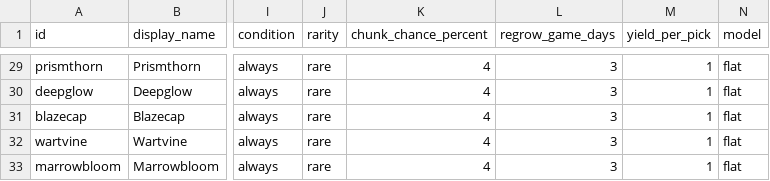
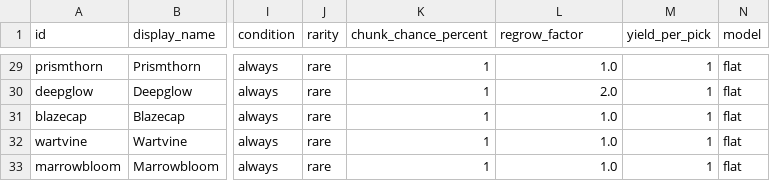
Before and after one commit to mahghuuuls/elusive-flora, a CSV file: src/main/resources/assets/elusiveflora/plants.csv, drawn as a sheet; only a part is shown, gaps mark what is left out; the diff covers the shown part only; the diff names each change by its address in the sheet, - before the commit and + after, or states it on an @@ line.

Commit message:
Set regrow time as a base in minutes with a factor per plant, and lower the chunk chances
The config holds general.regrowBaseMinutes (default 180 real minutes) and a regrowFactor per plant (roster defaults 0.5, 1.0, 2.0); the journal states each plant's reset time; chunk chances are 3, 1, and 1 percent. Completes IMP-012 after Campaign F.

```diff
--- a/src/main/resources/assets/elusiveflora/plants.csv
+++ b/src/main/resources/assets/elusiveflora/plants.csv
-L1: regrow_game_days
+L1: regrow_factor
-K29:K33 (chunk_chance_percent): 4
+K29:K33 (chunk_chance_percent): 1
-L29 (regrow_factor): 3
+L29 (regrow_factor): 1.0
-L30 (regrow_factor): 3
+L30 (regrow_factor): 2.0
-L31:L33 (regrow_factor): 3
+L31:L33 (regrow_factor): 1.0
```
Also changed, not shown: 54 edited cells elsewhere in this file, 14 other files.
